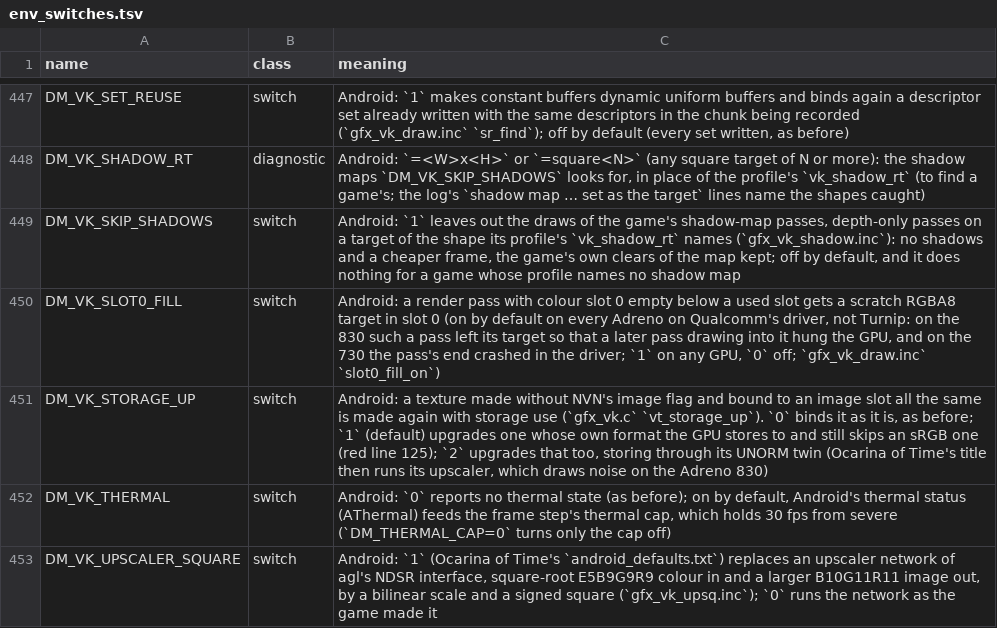
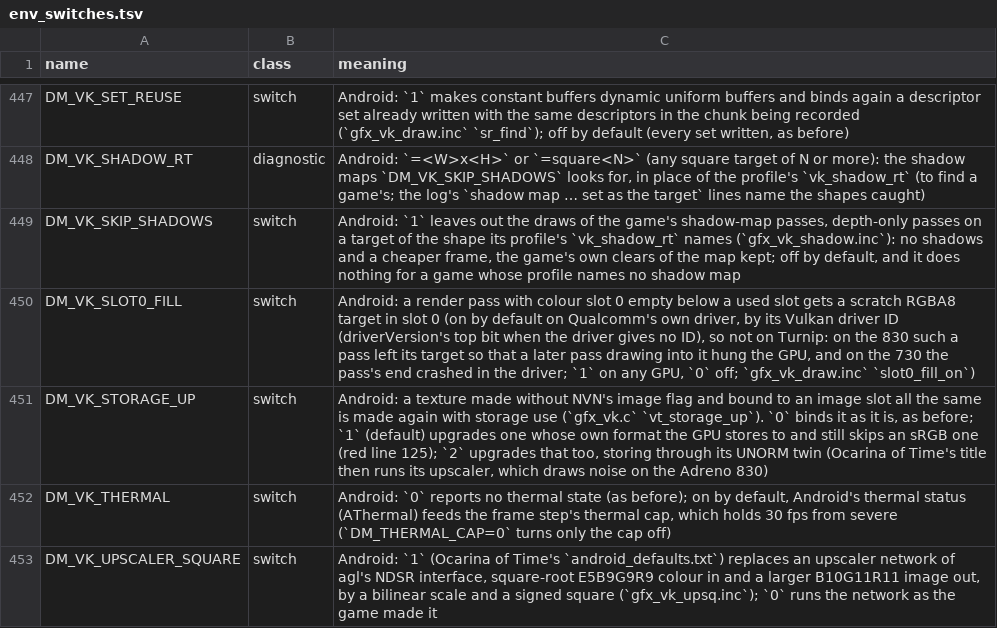
Before and after one commit to enjoyerofslop/droidnative, a TSV file: docs/env_switches.tsv, drawn as a sheet; only a part is shown, gaps mark what is left out.

```diff
--- a/docs/env_switches.tsv
+++ b/docs/env_switches.tsv
@@ -449,3 +449,3 @@ DM_VK_SHADOW_RT	diagnostic	Android: `=<W>x<H>` or `=square<N>` (any square targe
 DM_VK_SKIP_SHADOWS	switch	Android: `1` leaves out the draws of the game's shadow-map passes, depth-only passes on a target of the shape its profile's `vk_shadow_rt` names (`gfx_vk_shadow.inc`): no shadows and a cheaper frame, the game's own clears of the map kept; off by default, and it does nothing for a game whose profile names no shadow map
-DM_VK_SLOT0_FILL	switch	Android: a render pass with colour slot 0 empty below a used slot gets a scratch RGBA8 target in slot 0 (on by default on every Adreno on Qualcomm's driver, not Turnip: on the 830 such a pass left its target so that a later pass drawing into it hung the GPU, and on the 730 the pass's end crashed in the driver; `1` on any GPU, `0` off; `gfx_vk_draw.inc` `slot0_fill_on`)
+DM_VK_SLOT0_FILL	switch	Android: a render pass with colour slot 0 empty below a used slot gets a scratch RGBA8 target in slot 0 (on by default on Qualcomm's own driver, by its Vulkan driver ID (driverVersion's top bit when the driver gives no ID), so not on Turnip: on the 830 such a pass left its target so that a later pass drawing into it hung the GPU, and on the 730 the pass's end crashed in the driver; `1` on any GPU, `0` off; `gfx_vk_draw.inc` `slot0_fill_on`)
 DM_VK_STORAGE_UP	switch	Android: a texture made without NVN's image flag and bound to an image slot all the same is made again with storage use (`gfx_vk.c` `vt_storage_up`). `0` binds it as it is, as before; `1` (default) upgrades one whose own format the GPU stores to and still skips an sRGB one (red line 125); `2` upgrades that too, storing through its UNORM twin (Ocarina of Time's title then runs its upscaler, which draws noise on the Adreno 830)
```
Also changed, not shown: 3 other files.
